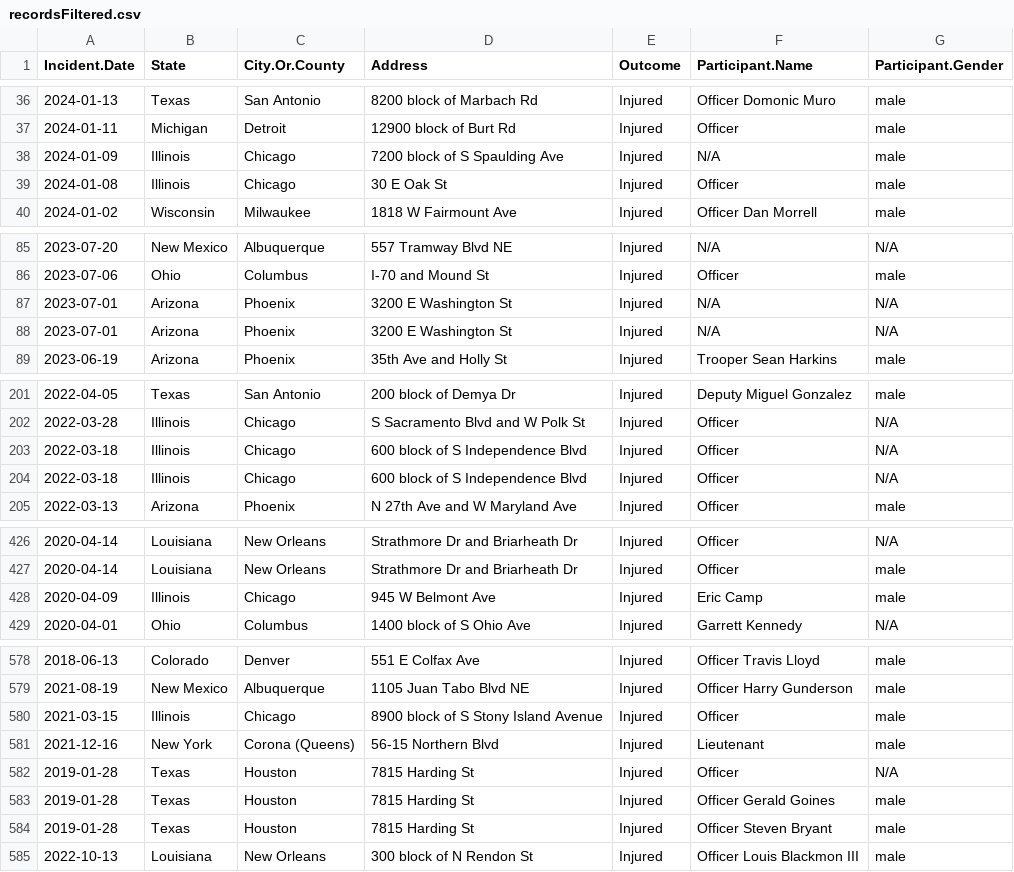
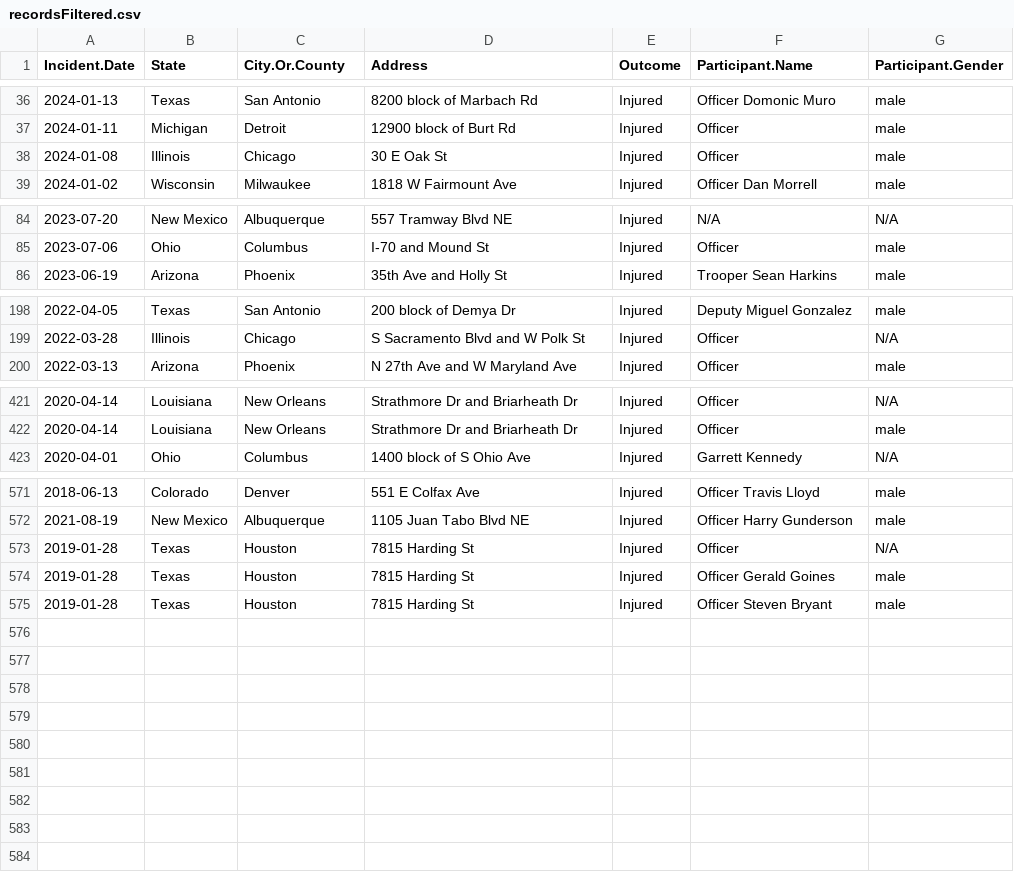
Before and after one commit to Cal-Fang/PoliceTransport, a CSV file: data/interm/recordsFiltered.csv, drawn as a sheet; only a part is shown, gaps mark what is left out; the diff covers the shown part only.

Commit message:
Update some case-wise cleaning records.

```diff
--- a/data/interm/recordsFiltered.csv
+++ b/data/interm/recordsFiltered.csv
@@ -37,3 +37,2 @@ Incident.Date,State,City.Or.County,Address,Outcome,Participant.Name,Participant.
 2024-01-11,Michigan,Detroit,12900 block of Burt Rd,Injured,Officer,male
-2024-01-09,Illinois,Chicago,7200 block of S Spaulding Ave,Injured,N/A,male
 2024-01-08,Illinois,Chicago,30 E Oak St,Injured,Officer,male
@@ -86,4 +85,2 @@ Incident.Date,State,City.Or.County,Address,Outcome,Participant.Name,Participant.
 2023-07-06,Ohio,Columbus,I-70 and Mound St,Injured,Officer,male
-2023-07-01,Arizona,Phoenix,3200 E Washington St,Injured,N/A,N/A
-2023-07-01,Arizona,Phoenix,3200 E Washington St,Injured,N/A,N/A
 2023-06-19,Arizona,Phoenix,35th Ave and Holly St,Injured,Trooper Sean Harkins,male
@@ -202,4 +199,2 @@ Incident.Date,State,City.Or.County,Address,Outcome,Participant.Name,Participant.
 2022-03-28,Illinois,Chicago,S Sacramento Blvd and W Polk St,Injured,Officer,N/A
-2022-03-18,Illinois,Chicago,600 block of S Independence Blvd,Injured,Officer,N/A
-2022-03-18,Illinois,Chicago,600 block of S Independence Blvd,Injured,Officer,N/A
 2022-03-13,Arizona,Phoenix,N 27th Ave and W Maryland Ave,Injured,Officer,male
@@ -427,3 +422,2 @@ Incident.Date,State,City.Or.County,Address,Outcome,Participant.Name,Participant.
 2020-04-14,Louisiana,New Orleans,Strathmore Dr and Briarheath Dr,Injured,Officer,male
-2020-04-09,Illinois,Chicago,945 W Belmont Ave,Injured,Eric Camp,male
 2020-04-01,Ohio,Columbus,1400 block of S Ohio Ave,Injured,Garrett Kennedy,N/A
@@ -579,4 +572,2 @@ Incident.Date,State,City.Or.County,Address,Outcome,Participant.Name,Participant.
 2021-08-19,New Mexico,Albuquerque,1105 Juan Tabo Blvd NE,Injured,Officer Harry Gunderson,male
-2021-03-15,Illinois,Chicago,8900 block of S Stony Island Avenue,Injured,Officer,male
-2021-12-16,New York,Corona (Queens),56-15 Northern Blvd,Injured,Lieutenant,male
 2019-01-28,Texas,Houston,7815 Harding St,Injured,Officer,N/A
@@ -584,2 +575 @@ Incident.Date,State,City.Or.County,Address,Outcome,Participant.Name,Participant.
 2019-01-28,Texas,Houston,7815 Harding St,Injured,Officer Steven Bryant,male
-2022-10-13,Louisiana,New Orleans,300 block of N Rendon St,Injured,Officer Louis Blackmon III,male
```
Also changed, not shown: 1 removed row elsewhere in this file, data/interm/recordsCleaned.csv, 3 other files.
